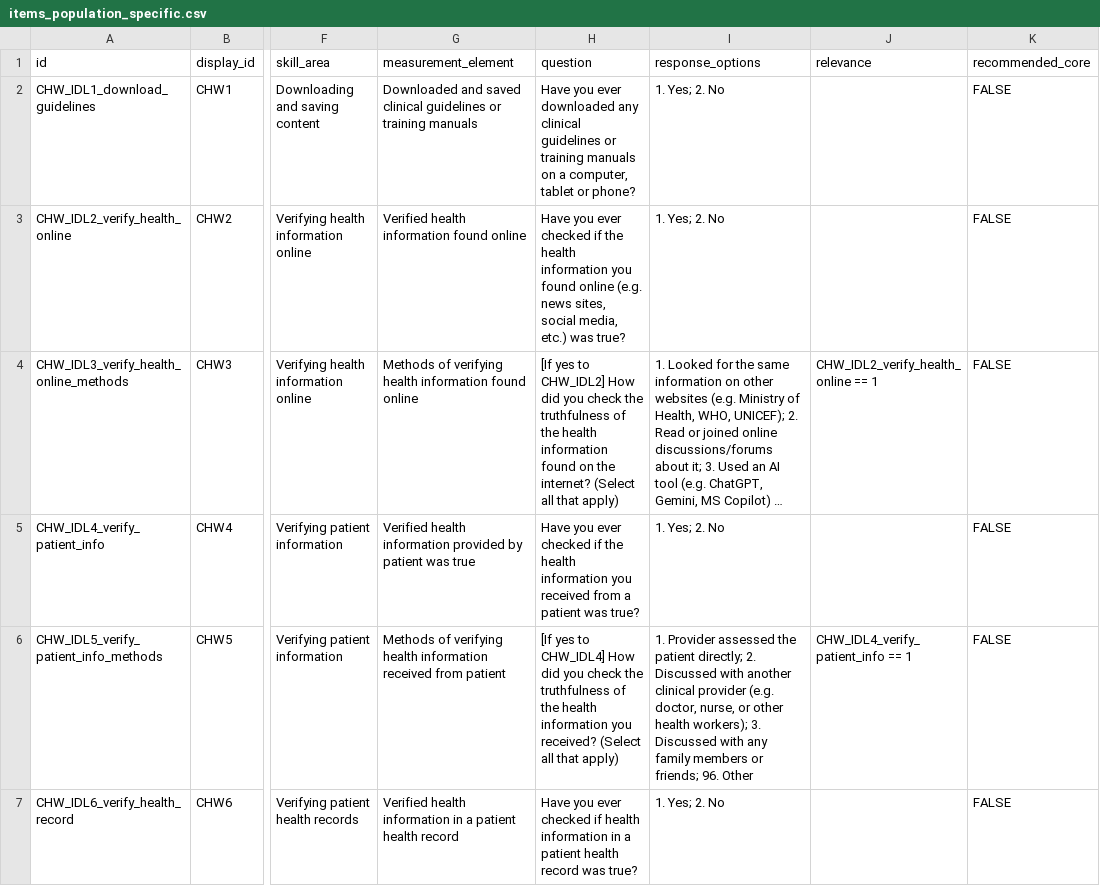
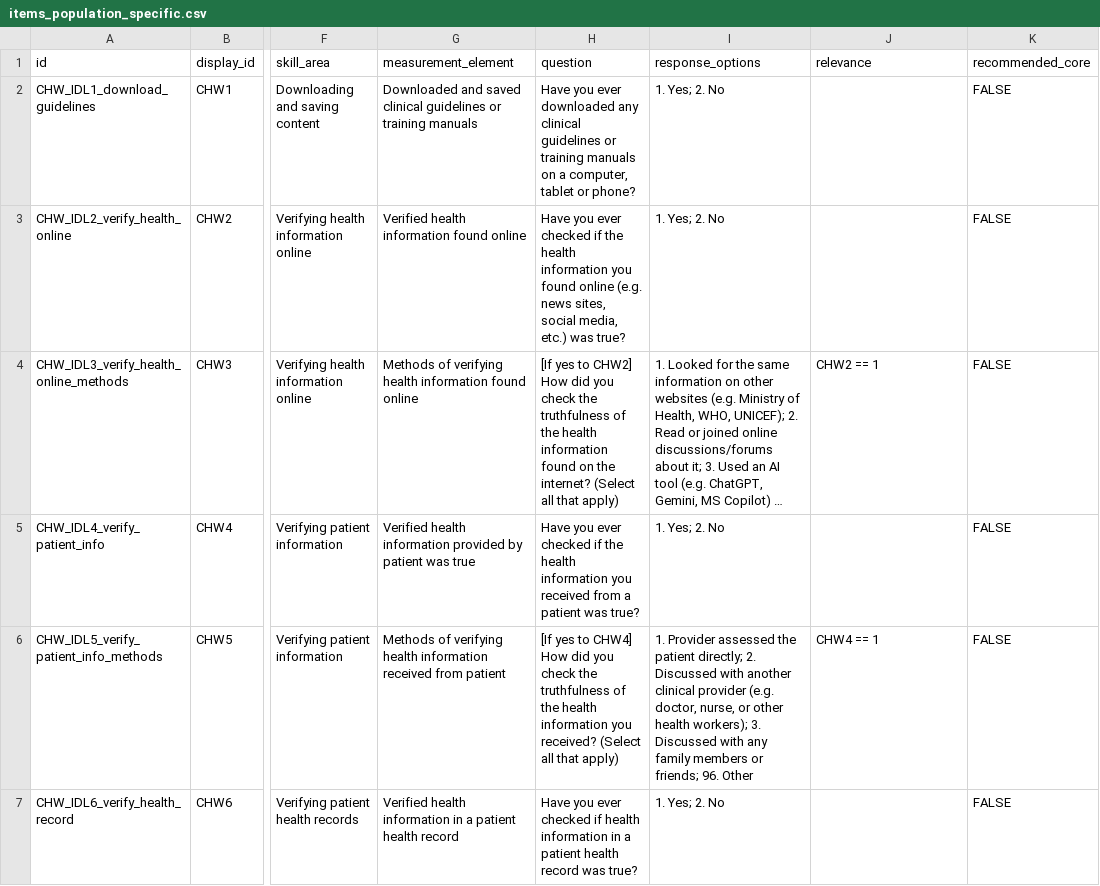
Before and after one commit to yunachelsea-stack/skills, a CSV file: digital-skills-survey/data/items_population_specific.csv, drawn as a sheet; only a part is shown, gaps mark what is left out; long unchanged cells end in …; the diff covers the shown part only; the diff names each change by its address in the sheet, - before the commit and + after, or states it on an @@ line.

```diff
--- a/digital-skills-survey/data/items_population_specific.csv
+++ b/digital-skills-survey/data/items_population_specific.csv
-H4 (question): …yes to CHW_IDL2] How did…
+H4 (question): …yes to CHW2] How did…
-J4 (relevance): CHW_IDL2_verify_health_online == 1
+J4 (relevance): CHW2 == 1
-H6 (question): …yes to CHW_IDL4] How did…
+H6 (question): …yes to CHW4] How did…
-J6 (relevance): CHW_IDL4_verify_patient_info == 1
+J6 (relevance): CHW4 == 1
```
Also changed, not shown: 51 edited cells elsewhere in this file, digital-skills-survey/data/items.csv.
